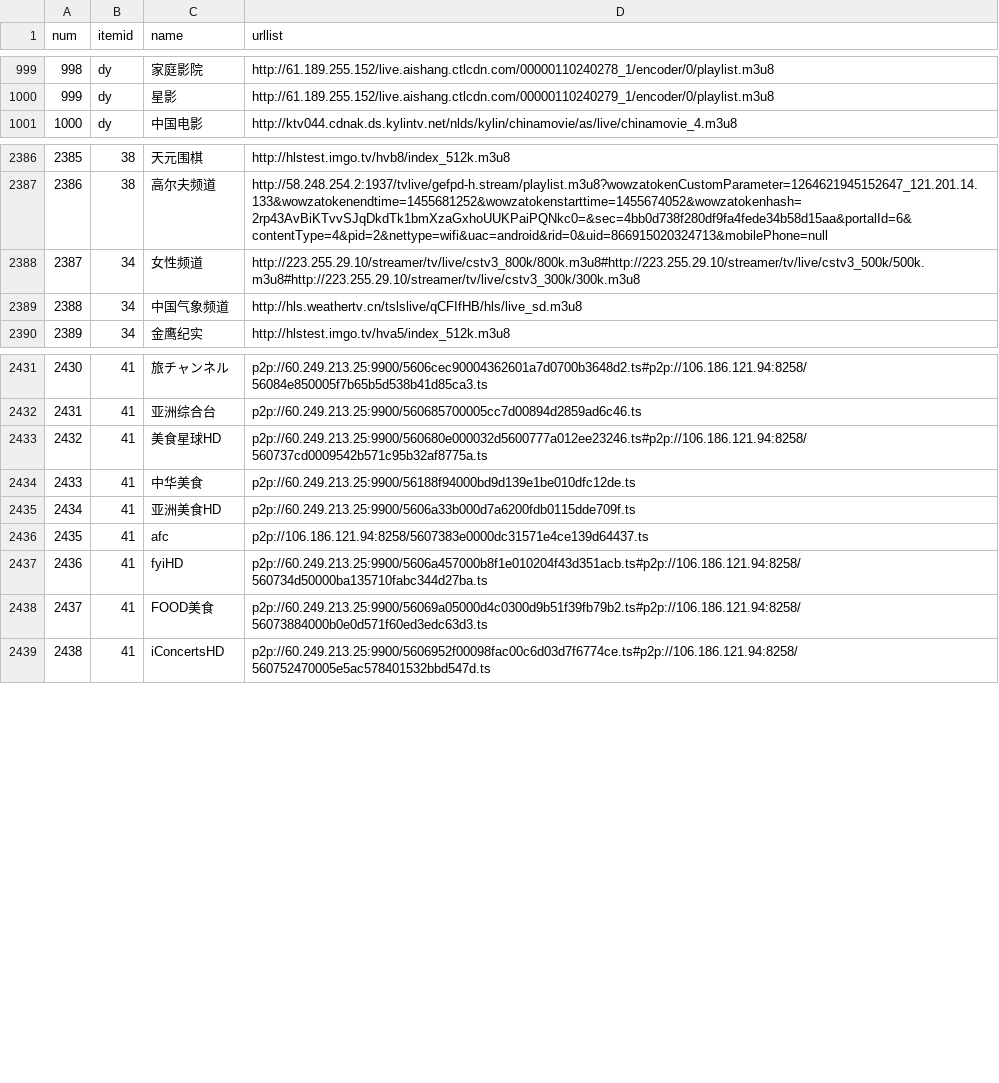
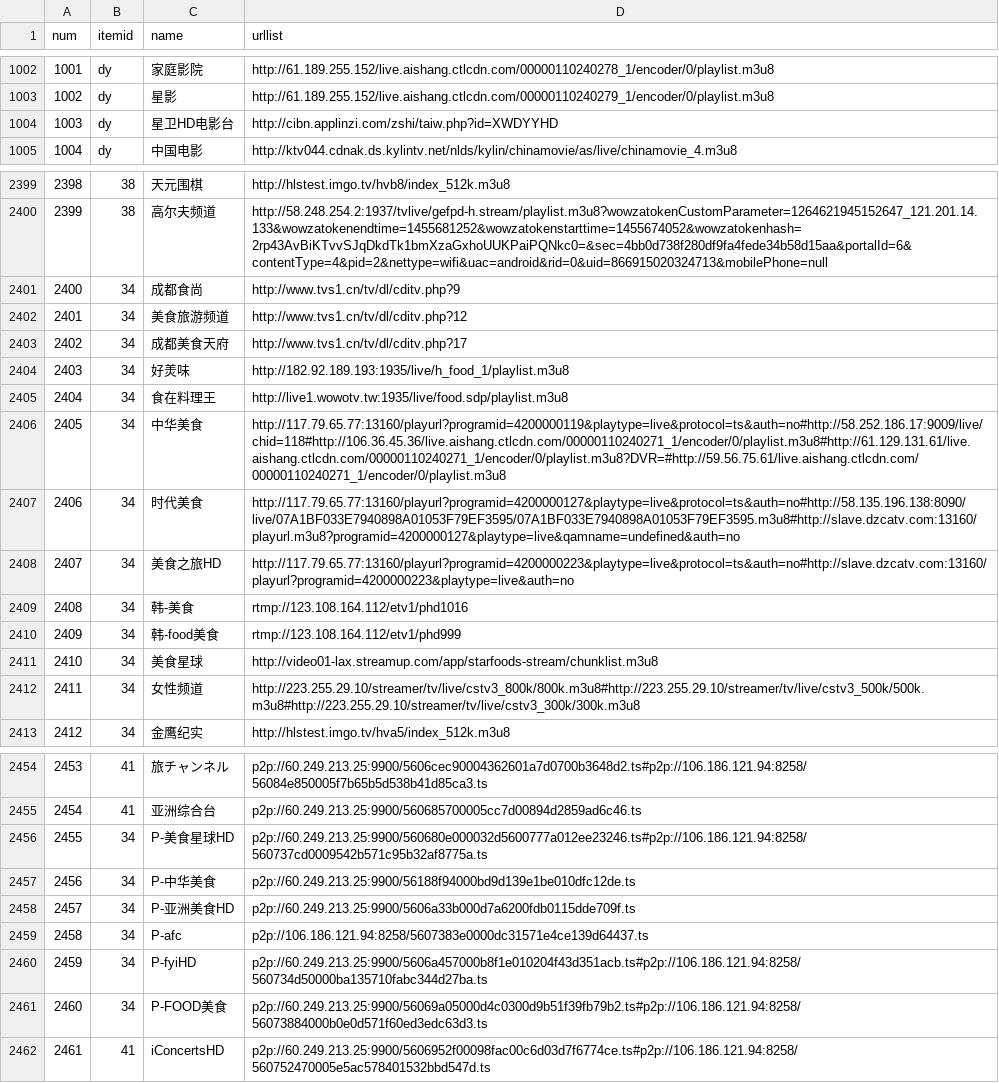
Before and after one commit to yuanxin69/m3u, a CSV file: xiaoxiaotvdp.csv, drawn as a sheet; only a part is shown, gaps mark what is left out; removed rows and columns are numbered as before the commit, all else as after; the diff covers the shown part only; the diff names each change by its address in the sheet, - before the commit and + after, or states it on an @@ line.

```diff
--- a/xiaoxiaotvdp.csv
+++ b/xiaoxiaotvdp.csv
@@ column A (num) renumbered from row 662 down @@
+row 1004: 1003 | dy | 星卫HD电影台 | http://cibn.applinzi.com/zshi/taiw.php?id=XWDYYHD
+row 2401: 2400 | 34 | 成都食尚 | http://www.tvs1.cn/tv/dl/cditv.php?9
+row 2402: 2401 | 34 | 美食旅游频道 | http://www.tvs1.cn/tv/dl/cditv.php?12
+row 2403: 2402 | 34 | 成都美食天府 | http://www.tvs1.cn/tv/dl/cditv.php?17
+row 2404: 2403 | 34 | 好羙味 | http://182.92.189.193:1935/live/h_food_1/playlist.m3u8
+row 2405: 2404 | 34 | 食在料理王 | http://live1.wowotv.tw:1935/live/food.sdp/playlist.m3u8
+row 2406: 2405 | 34 | 中华美食 | http://117.79.65.77:13160/playurl?programid=4200000119&playtype=live&protocol=ts&auth=no#http://58.252.186.17:9009/live/chid=118#http://106.36.45.36/live.aishang.ctlcdn.com/00000110240271_1/encoder/0/playlist.m3u8#http://61.129.131.61/live.aishang.ctlcdn.com/00000110240271_1/encoder/0/playlist.m3u8?DVR=#http://59.56.75.61/live.aishang.ctlcdn.com/00000110240271_1/encoder/0/playlist.m3u8
+row 2407: 2406 | 34 | 时代美食 | http://117.79.65.77:13160/playurl?programid=4200000127&playtype=live&protocol=ts&auth=no#http://58.135.196.138:8090/live/07A1BF033E7940898A01053F79EF3595/07A1BF033E7940898A01053F79EF3595.m3u8#http://slave.dzcatv.com:13160/playurl.m3u8?programid=4200000127&playtype=live&qamname=undefined&auth=no
+row 2408: 2407 | 34 | 美食之旅HD | http://117.79.65.77:13160/playurl?programid=4200000223&playtype=live&protocol=ts&auth=no#http://slave.dzcatv.com:13160/playurl?programid=4200000223&playtype=live&auth=no
+row 2409: 2408 | 34 | 韩-美食 | rtmp://123.108.164.112/etv1/phd1016
+row 2410: 2409 | 34 | 韩-food美食 | rtmp://123.108.164.112/etv1/phd999
+row 2411: 2410 | 34 | 美食星球 | http://video01-lax.streamup.com/app/starfoods-stream/chunklist.m3u8
-row 2389: 2388 | 34 | 中国气象频道 | http://hls.weathertv.cn/tslslive/qCFIfHB/hls/live_sd.m3u8
-B2456 (itemid): 41
+B2456 (itemid): 34
-C2456 (name): 美食星球HD
+C2456 (name): P-美食星球HD
-row 2434: 2433 | 41 | 中华美食 | p2p://60.249.213.25:9900/56188f94000bd9d139e1be010dfc12de.ts
+row 2457: 2456 | 34 | P-中华美食 | p2p://60.249.213.25:9900/56188f94000bd9d139e1be010dfc12de.ts
-B2458 (itemid): 41
+B2458 (itemid): 34
-C2458 (name): 亚洲美食HD
+C2458 (name): P-亚洲美食HD
-row 2436: 2435 | 41 | afc | p2p://106.186.121.94:8258/5607383e0000dc31571e4ce139d64437.ts
-row 2437: 2436 | 41 | fyiHD | p2p://60.249.213.25:9900/5606a457000b8f1e010204f43d351acb.ts#p2p://106.186.121.94:8258/560734d50000ba135710fabc344d27ba.ts
+row 2459: 2458 | 34 | P-afc | p2p://106.186.121.94:8258/5607383e0000dc31571e4ce139d64437.ts
+row 2460: 2459 | 34 | P-fyiHD | p2p://60.249.213.25:9900/5606a457000b8f1e010204f43d351acb.ts#p2p://106.186.121.94:8258/560734d50000ba135710fabc344d27ba.ts
-B2461 (itemid): 41
+B2461 (itemid): 34
-C2461 (name): FOOD美食
+C2461 (name): P-FOOD美食
```
Also changed, not shown: 13 added rows, 1 removed row and 35 edited cells elsewhere in this file, 7 other files.
